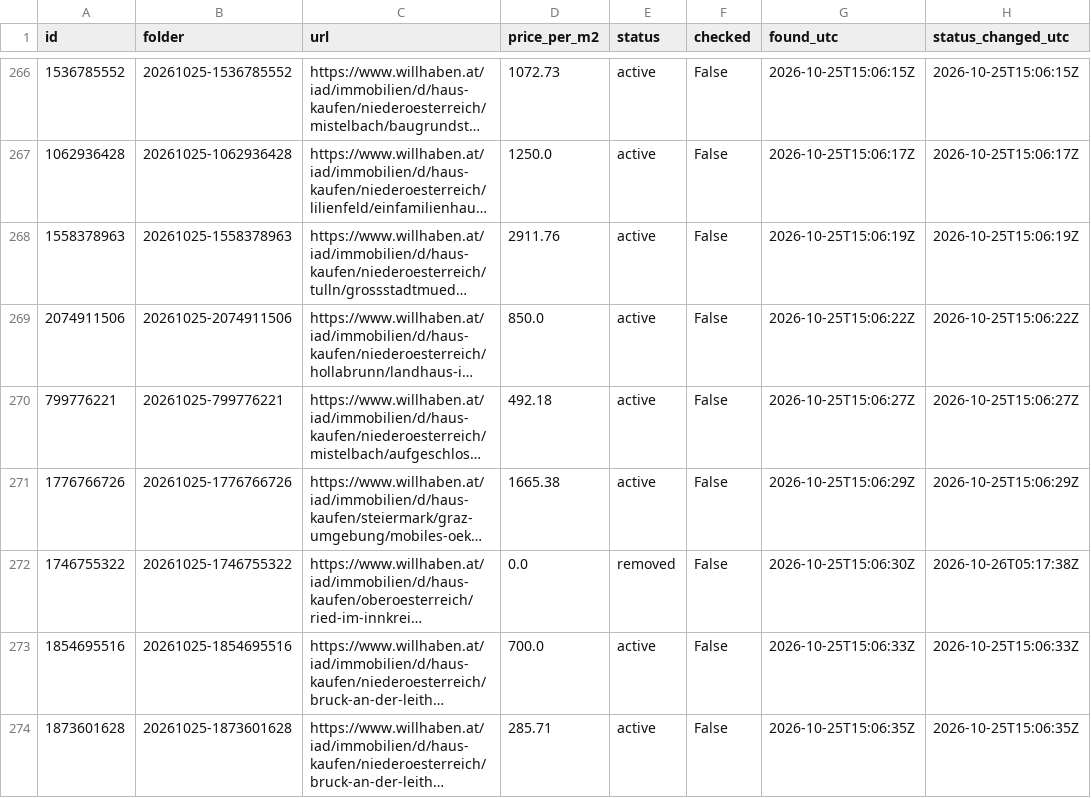
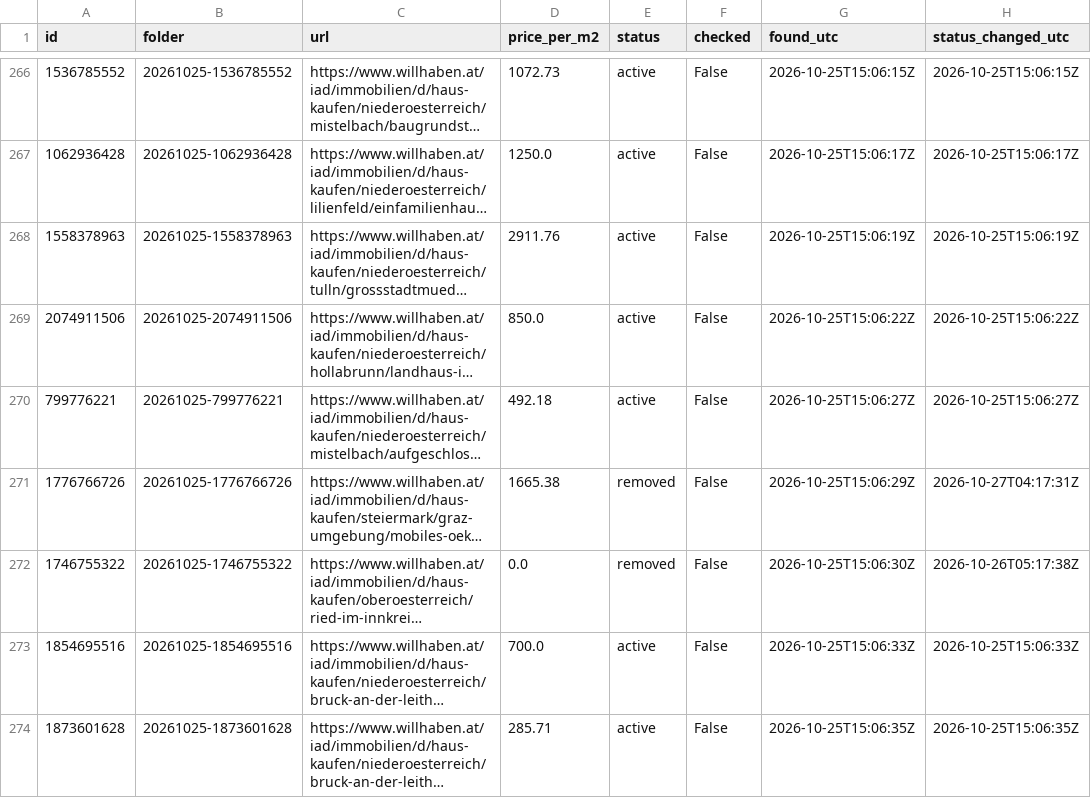
Before and after one commit to antonberesniev/willhaben_land, a CSV file: data/index.csv, drawn as a sheet; only a part is shown, gaps mark what is left out; long unchanged cells end in …; the diff names each change by its address in the sheet, - before the commit and + after, or states it on an @@ line.

```diff
--- a/data/index.csv
+++ b/data/index.csv
-E271 (status): active
+E271 (status): removed
-H271 (status_changed_utc): 2026-10-25T15:06:29Z
+H271 (status_changed_utc): 2026-10-27T04:17:31Z
```
Also changed, not shown: 1 other file.
